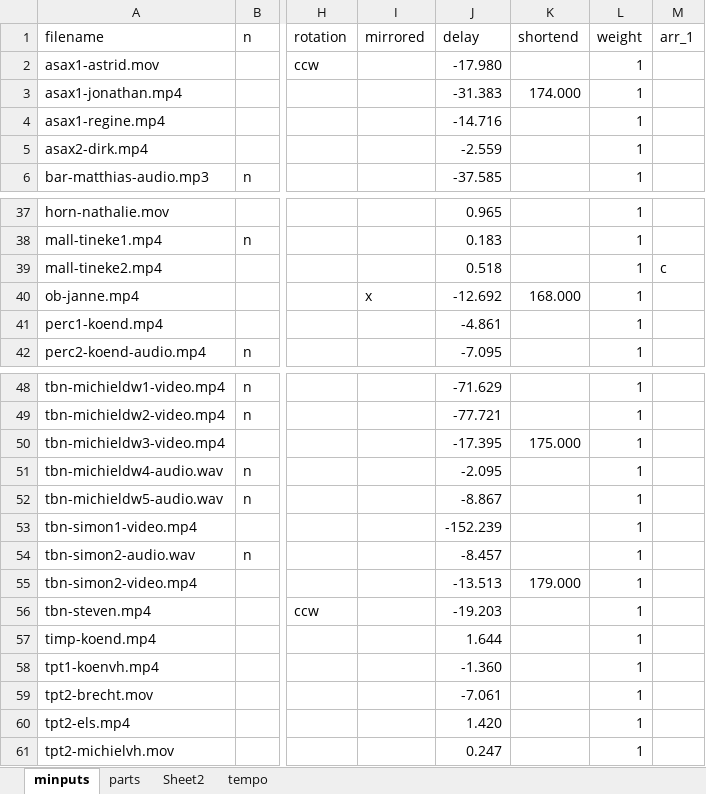
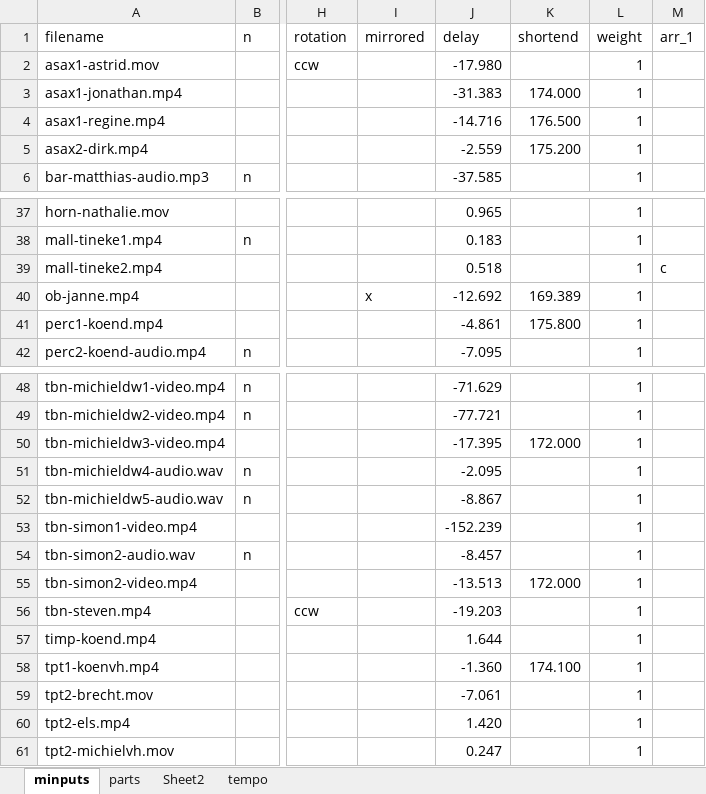
Before and after one commit to michiel-dewilde/xmas, an Excel workbook: xmas.xlsx, sheet minputs, drawn as a sheet; only a part is shown, gaps mark what is left out; values as stored, in another font and other column widths than the file's, no borders; table styles not drawn; the diff names each change by its address in the sheet, - before the commit and + after, or states it on an @@ line.

```diff
--- a/xmas.xlsx (sheet minputs)
+++ b/xmas.xlsx (sheet minputs)
-K4 (shortend): (empty)
+K4 (shortend): 176.500
-K5 (shortend): (empty)
+K5 (shortend): 175.200
-K40 (shortend): 168.000
+K40 (shortend): 169.389
-K41 (shortend): (empty)
+K41 (shortend): 175.800
-K50 (shortend): 175.000
+K50 (shortend): 172.000
-K55 (shortend): 179.000
+K55 (shortend): 172.000
-K58 (shortend): (empty)
+K58 (shortend): 174.100
```
Also changed, not shown: 9 other files.
